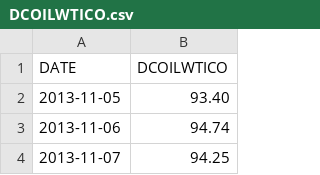
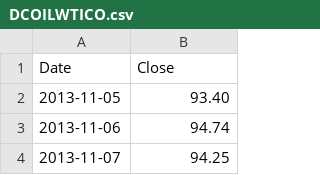
Before and after one commit to msawchuk/DataVisFinalProject, a CSV file: Data/DCOILWTICO.csv, drawn as a sheet; only a part is shown.

```diff
--- a/Data/DCOILWTICO.csv
+++ b/Data/DCOILWTICO.csv
@@ -1,2 +1,2 @@
-DATE,DCOILWTICO
+Date,Close
 2013-11-05,93.40
```
Also changed, not shown: Data/GOLDAMGBD228NLBM.csv, Data/PCOTTINDUSDM.csv, 2 other files.
